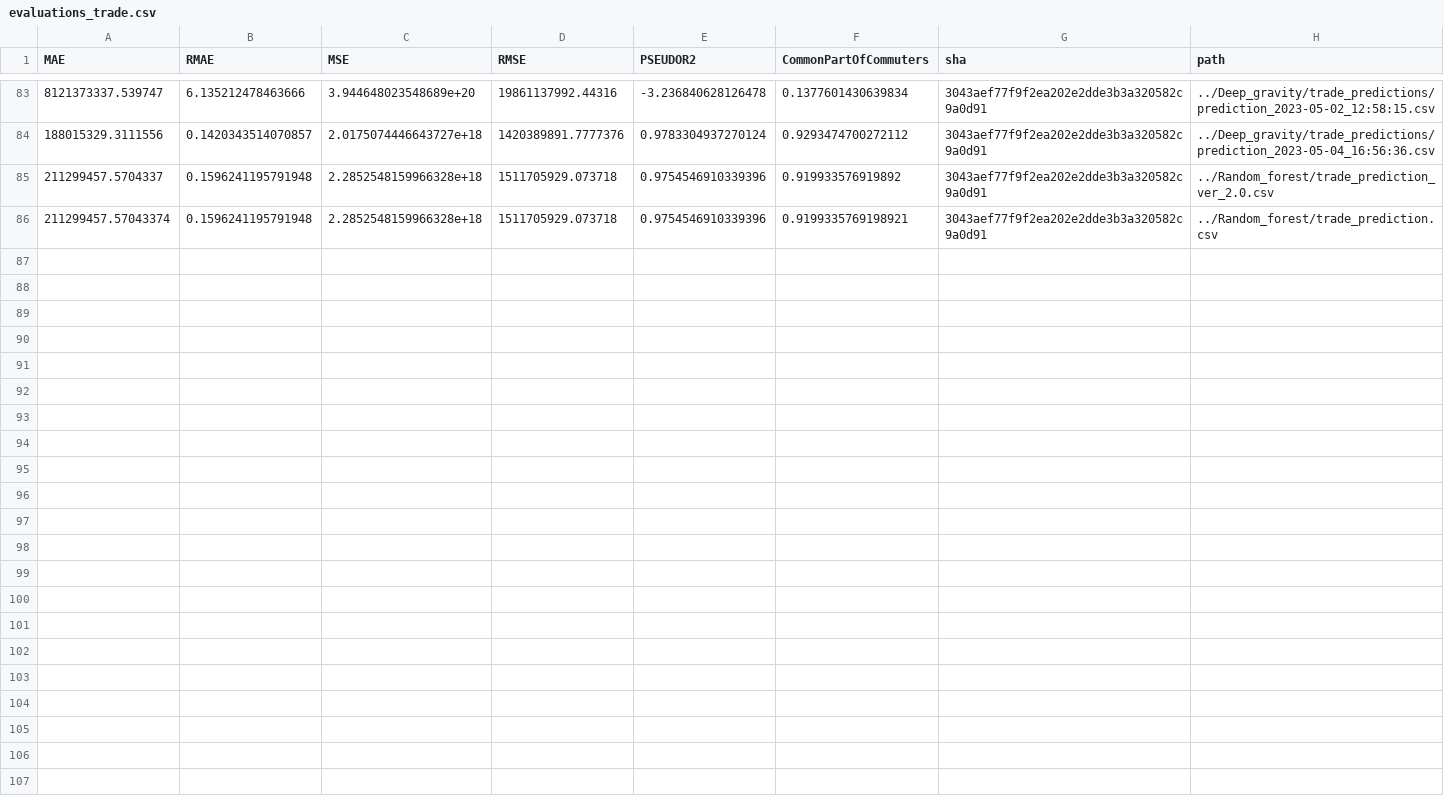
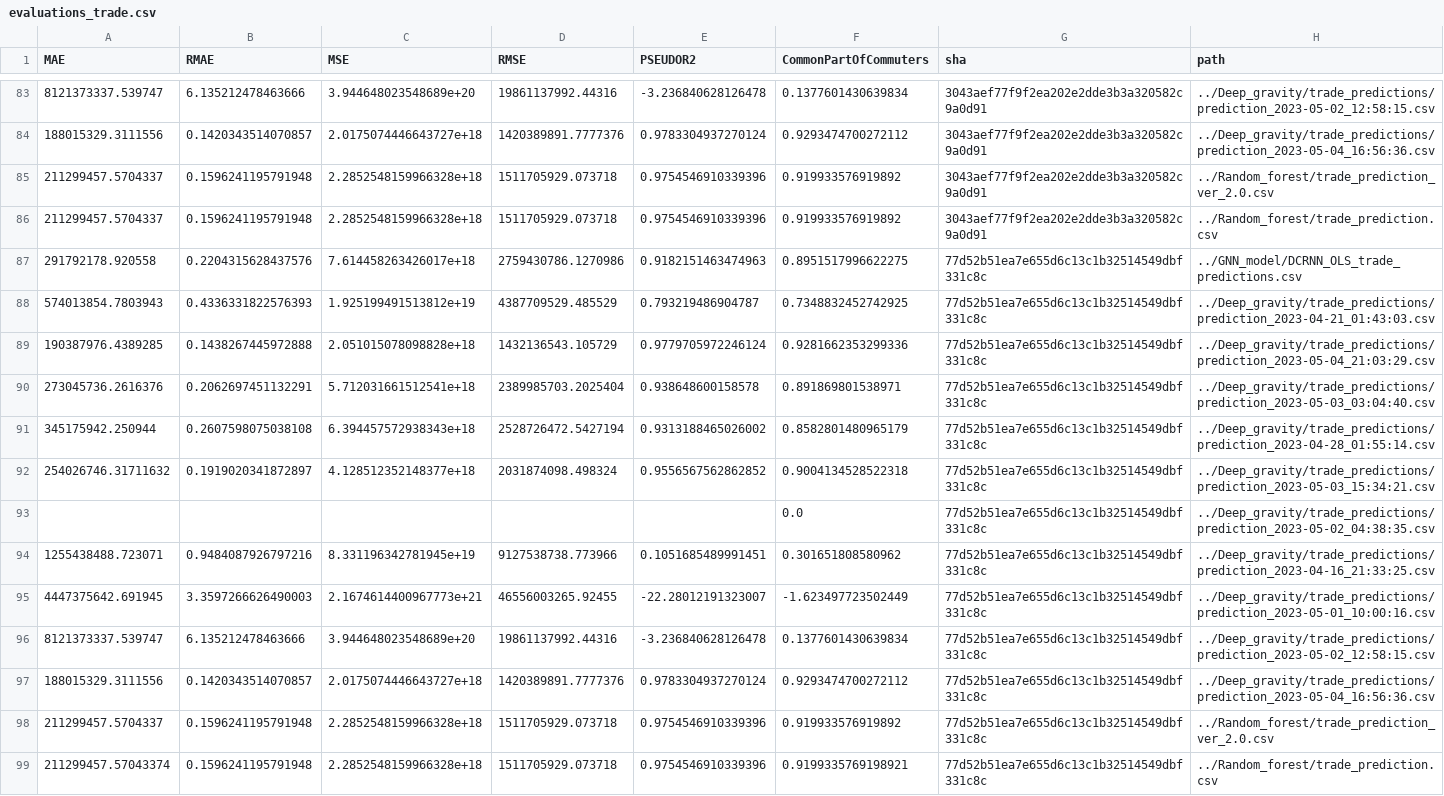
Before and after one commit to ceumicrodata/gravity-vs-ml, a CSV file: Evaluations/all_runs/evaluations_trade.csv, drawn as a sheet; only a part is shown, gaps mark what is left out.

Commit message:
feat: add automated model evaluations

```diff
--- a/Evaluations/all_runs/evaluations_trade.csv
+++ b/Evaluations/all_runs/evaluations_trade.csv
@@ -85,2 +85,15 @@ MAE,RMAE,MSE,RMSE,PSEUDOR2,CommonPartOfCommuters,sha,path
 211299457.5704337,0.1596241195791948,2.2852548159966328e+18,1511705929.073718,0.9754546910339396,0.919933576919892,3043aef77f9f2ea202e2dde3b3a320582c9a0d91,../Random_forest/trade_prediction_ver_2.0.csv
-211299457.57043374,0.1596241195791948,2.2852548159966328e+18,1511705929.073718,0.9754546910339396,0.9199335769198921,3043aef77f9f2ea202e2dde3b3a320582c9a0d91,../Random_forest/trade_prediction.csv
+211299457.5704337,0.1596241195791948,2.2852548159966328e+18,1511705929.073718,0.9754546910339396,0.919933576919892,3043aef77f9f2ea202e2dde3b3a320582c9a0d91,../Random_forest/trade_prediction.csv
+291792178.920558,0.2204315628437576,7.614458263426017e+18,2759430786.1270986,0.9182151463474963,0.8951517996622275,77d52b51ea7e655d6c13c1b32514549dbf331c8c,../GNN_model/DCRNN_OLS_trade_predictions.csv
+574013854.7803943,0.4336331822576393,1.925199491513812e+19,4387709529.485529,0.793219486904787,0.7348832452742925,77d52b51ea7e655d6c13c1b32514549dbf331c8c,../Deep_gravity/trade_predictions/prediction_2023-04-21_01:43:03.csv
+190387976.4389285,0.1438267445972888,2.051015078098828e+18,1432136543.105729,0.9779705972246124,0.9281662353299336,77d52b51ea7e655d6c13c1b32514549dbf331c8c,../Deep_gravity/trade_predictions/prediction_2023-05-04_21:03:29.csv
+273045736.2616376,0.2062697451132291,5.712031661512541e+18,2389985703.2025404,0.938648600158578,0.891869801538971,77d52b51ea7e655d6c13c1b32514549dbf331c8c,../Deep_gravity/trade_predictions/prediction_2023-05-03_03:04:40.csv
+345175942.250944,0.2607598075038108,6.394457572938343e+18,2528726472.5427194,0.9313188465026002,0.8582801480965179,77d52b51ea7e655d6c13c1b32514549dbf331c8c,../Deep_gravity/trade_predictions/prediction_2023-04-28_01:55:14.csv
+254026746.31711632,0.1919020341872897,4.128512352148377e+18,2031874098.498324,0.9556567562862852,0.9004134528522318,77d52b51ea7e655d6c13c1b32514549dbf331c8c,../Deep_gravity/trade_predictions/prediction_2023-05-03_15:34:21.csv
+,,,,,0.0,77d52b51ea7e655d6c13c1b32514549dbf331c8c,../Deep_gravity/trade_predictions/prediction_2023-05-02_04:38:35.csv
+1255438488.723071,0.9484087926797216,8.331196342781945e+19,9127538738.773966,0.1051685489991451,0.301651808580962,77d52b51ea7e655d6c13c1b32514549dbf331c8c,../Deep_gravity/trade_predictions/prediction_2023-04-16_21:33:25.csv
+4447375642.691945,3.3597266626490003,2.1674614400967773e+21,46556003265.92455,-22.28012191323007,-1.623497723502449,77d52b51ea7e655d6c13c1b32514549dbf331c8c,../Deep_gravity/trade_predictions/prediction_2023-05-01_10:00:16.csv
+8121373337.539747,6.135212478463666,3.944648023548689e+20,19861137992.44316,-3.236840628126478,0.1377601430639834,77d52b51ea7e655d6c13c1b32514549dbf331c8c,../Deep_gravity/trade_predictions/prediction_2023-05-02_12:58:15.csv
+188015329.3111556,0.1420343514070857,2.0175074446643727e+18,1420389891.7777376,0.9783304937270124,0.9293474700272112,77d52b51ea7e655d6c13c1b32514549dbf331c8c,../Deep_gravity/trade_predictions/prediction_2023-05-04_16:56:36.csv
+211299457.5704337,0.1596241195791948,2.2852548159966328e+18,1511705929.073718,0.9754546910339396,0.919933576919892,77d52b51ea7e655d6c13c1b32514549dbf331c8c,../Random_forest/trade_prediction_ver_2.0.csv
+211299457.57043374,0.1596241195791948,2.2852548159966328e+18,1511705929.073718,0.9754546910339396,0.9199335769198921,77d52b51ea7e655d6c13c1b32514549dbf331c8c,../Random_forest/trade_prediction.csv
```
Also changed, not shown: Evaluations/all_runs/evaluations_geods.csv, Evaluations/all_runs/evaluations_google.csv, 3 other files.
